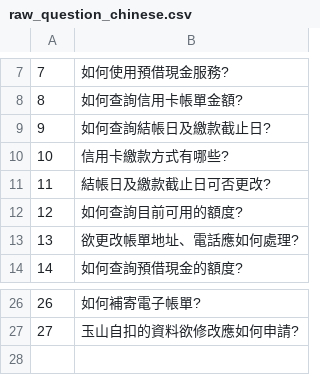
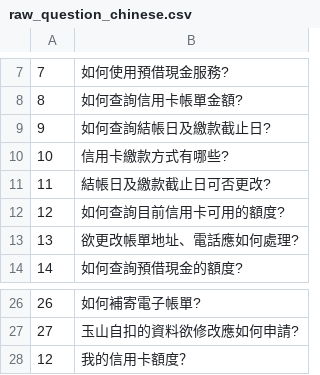
Before and after one commit to doggyeh/EMMA-Backend, a CSV file: chinese/raw_question_chinese.csv, drawn as a sheet; only a part is shown, gaps mark what is left out.

```diff
--- a/chinese/raw_question_chinese.csv
+++ b/chinese/raw_question_chinese.csv
@@ -11,3 +11,3 @@
 11,結帳日及繳款截止日可否更改?
-12,如何查詢目前可用的額度?
+12,如何查詢目前信用卡可用的額度?
 13,欲更改帳單地址、電話應如何處理?
@@ -27 +27,2 @@
 27,玉山自扣的資料欲修改應如何申請?
+12,我的信用卡額度？
```
Also changed, not shown: chinese/question_chinese.csv, 4 other files.
